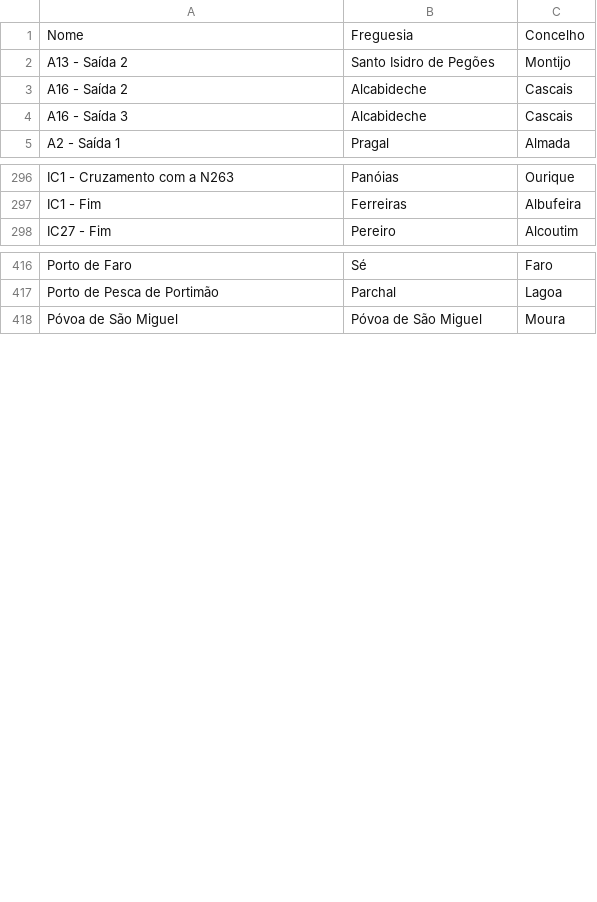
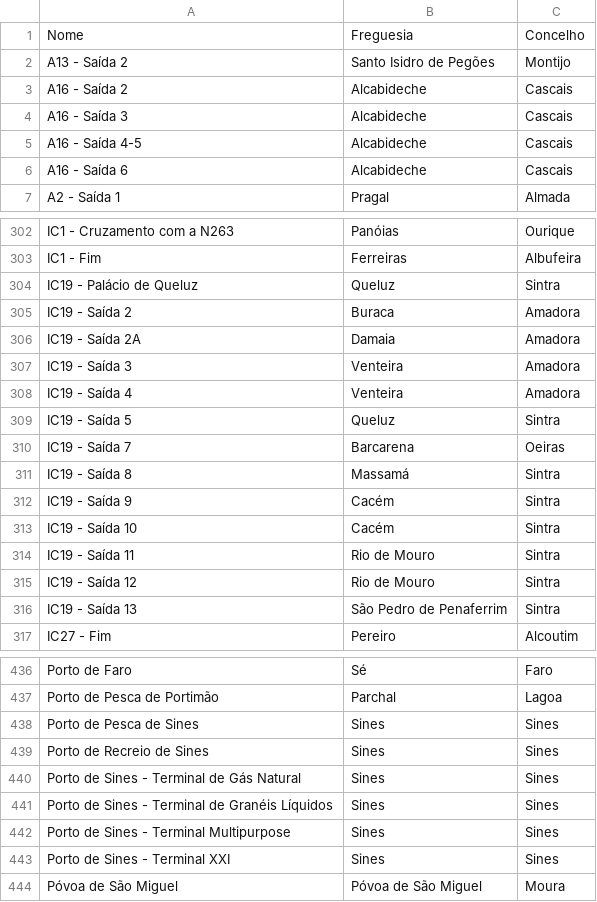
Before and after one commit to migueldgoncalves/viajar_android_app, a CSV file: app/src/main/res/raw/local_portugal.csv, drawn as a sheet; only a part is shown, gaps mark what is left out; the diff covers the shown part only; the diff names each change by its address in the sheet, - before the commit and + after, or states it on an @@ line.

```diff
--- a/app/src/main/res/raw/local_portugal.csv
+++ b/app/src/main/res/raw/local_portugal.csv
+row 5: A16 - Saída 4-5 | Alcabideche | Cascais
+row 6: A16 - Saída 6 | Alcabideche | Cascais
+row 304: IC19 - Palácio de Queluz | Queluz | Sintra
+row 305: IC19 - Saída 2 | Buraca | Amadora
+row 306: IC19 - Saída 2A | Damaia | Amadora
+row 307: IC19 - Saída 3 | Venteira | Amadora
+row 308: IC19 - Saída 4 | Venteira | Amadora
+row 309: IC19 - Saída 5 | Queluz | Sintra
+row 310: IC19 - Saída 7 | Barcarena | Oeiras
+row 311: IC19 - Saída 8 | Massamá | Sintra
+row 312: IC19 - Saída 9 | Cacém | Sintra
+row 313: IC19 - Saída 10 | Cacém | Sintra
+row 314: IC19 - Saída 11 | Rio de Mouro | Sintra
+row 315: IC19 - Saída 12 | Rio de Mouro | Sintra
+row 316: IC19 - Saída 13 | São Pedro de Penaferrim | Sintra
+row 438: Porto de Pesca de Sines | Sines | Sines
+row 439: Porto de Recreio de Sines | Sines | Sines
+row 440: Porto de Sines - Terminal de Gás Natural | Sines | Sines
+row 441: Porto de Sines - Terminal de Granéis Líquidos | Sines | Sines
+row 442: Porto de Sines - Terminal Multipurpose | Sines | Sines
+row 443: Porto de Sines - Terminal XXI | Sines | Sines
```
Also changed, not shown: 9 added rows, 1 removed row and 1 edited cell elsewhere in this file, app/src/main/res/raw/comarca.csv, app/src/main/res/raw/local.csv, 7 other files.
